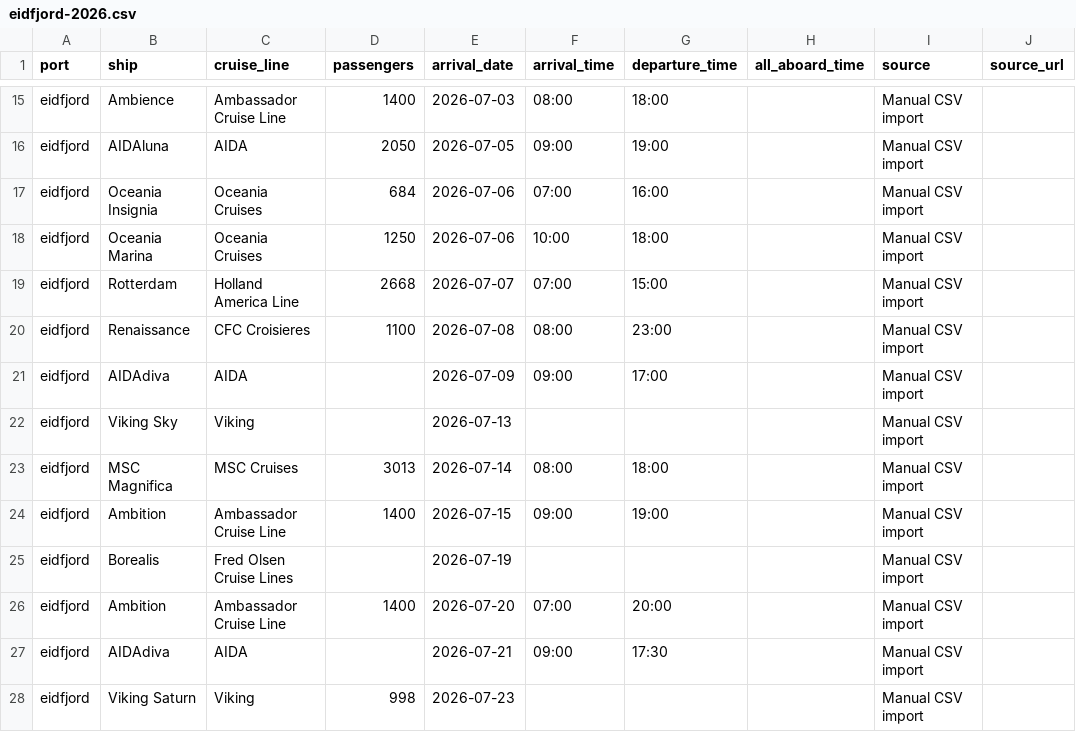
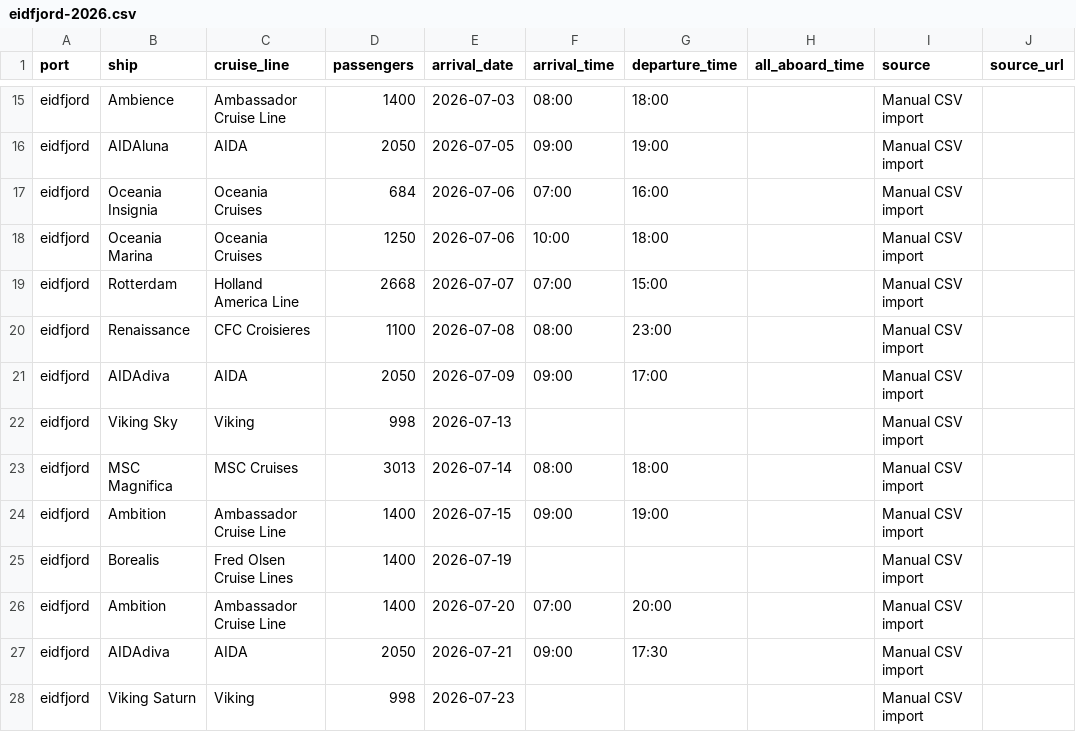
Before and after one commit to grahamchuter-debug/norway-shore-excursions, a CSV file: data/cruise-schedules/eidfjord-2026.csv, drawn as a sheet; only a part is shown, gaps mark what is left out; the diff covers the shown part only; the diff names each change by its address in the sheet, - before the commit and + after, or states it on an @@ line.

```diff
--- a/data/cruise-schedules/eidfjord-2026.csv
+++ b/data/cruise-schedules/eidfjord-2026.csv
-D21 (passengers): (empty)
+D21 (passengers): 2050
-D22 (passengers): (empty)
+D22 (passengers): 998
-D25 (passengers): (empty)
+D25 (passengers): 1400
-D27 (passengers): (empty)
+D27 (passengers): 2050
```
Also changed, not shown: 11 edited cells elsewhere in this file, data/cruise-schedules/bergen-2026.csv, data/cruise-schedules/olden-2026.csv, 8 other files.
